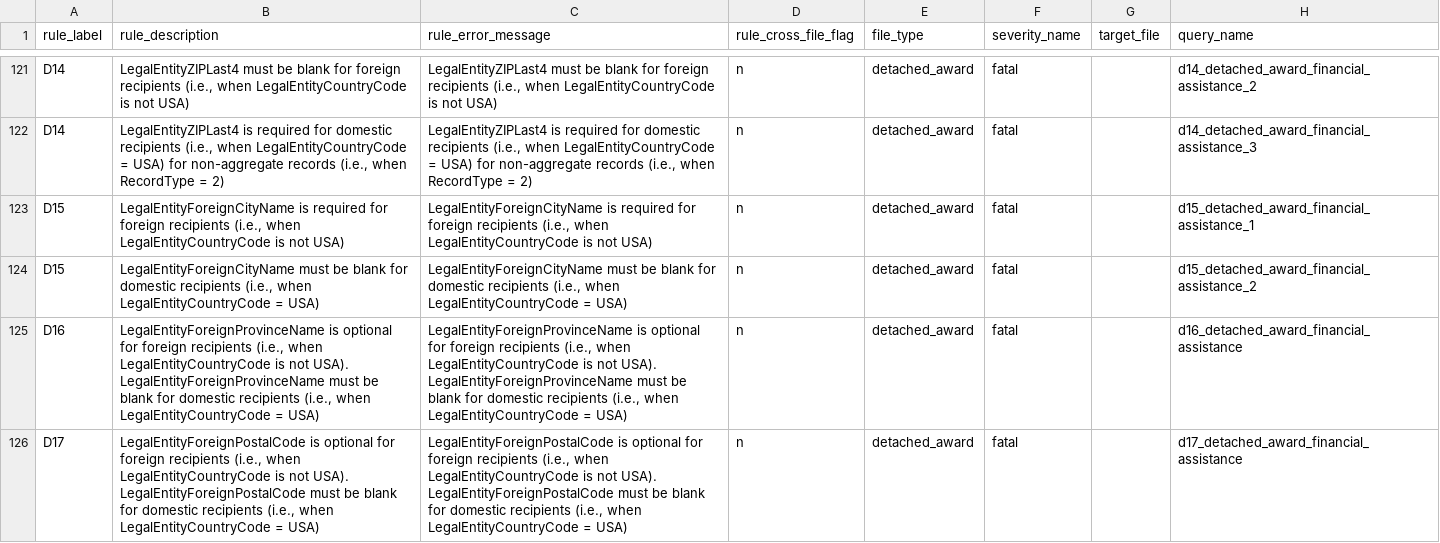
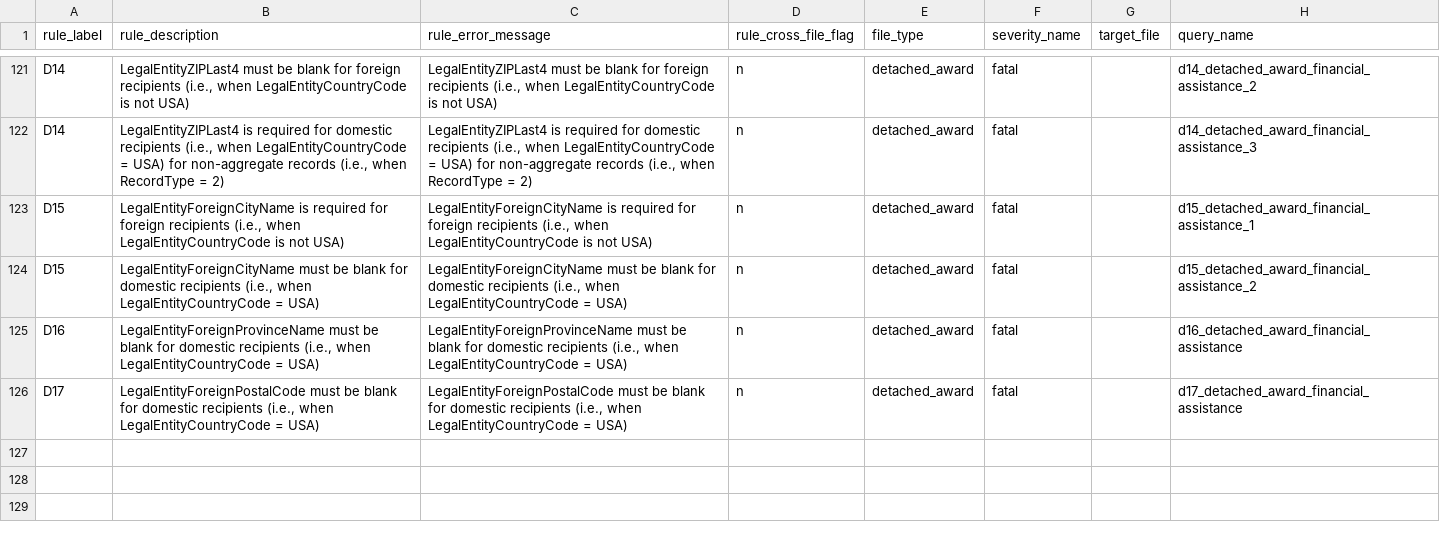
Before and after one commit to fedspendingtransparency/data-act-broker-backend, a CSV file: dataactvalidator/config/sqlrules/sqlRules.csv, drawn as a sheet; only a part is shown, gaps mark what is left out.

Commit message:
Make changes to sqlRules

```diff
--- a/dataactvalidator/config/sqlrules/sqlRules.csv
+++ b/dataactvalidator/config/sqlrules/sqlRules.csv
@@ -124,3 +124,3 @@ D15,"LegalEntityForeignCityName is required for foreign recipients (i.e., when L
 D15,"LegalEntityForeignCityName must be blank for domestic recipients (i.e., when LegalEntityCountryCode = USA)","LegalEntityForeignCityName must be blank for domestic recipients (i.e., when LegalEntityCountryCode = USA)",n,detached_award,fatal,,d15_detached_award_financial_assistance_2
-D16,"LegalEntityForeignProvinceName is optional for foreign recipients (i.e., when LegalEntityCountryCode is not USA). LegalEntityForeignProvinceName must be blank for domestic recipients (i.e., when LegalEntityCountryCode = USA)","LegalEntityForeignProvinceName is optional for foreign recipients (i.e., when LegalEntityCountryCode is not USA). LegalEntityForeignProvinceName must be blank for domestic recipients (i.e., when LegalEntityCountryCode = USA)",n,detached_award,fatal,,d16_detached_award_financial_assistance
-D17,"LegalEntityForeignPostalCode is optional for foreign recipients (i.e., when LegalEntityCountryCode is not USA). LegalEntityForeignPostalCode must be blank for domestic recipients (i.e., when LegalEntityCountryCode = USA)","LegalEntityForeignPostalCode is optional for foreign recipients (i.e., when LegalEntityCountryCode is not USA). LegalEntityForeignPostalCode must be blank for domestic recipients (i.e., when LegalEntityCountryCode = USA)",n,detached_award,fatal,,d17_detached_award_financial_assistance
+D16,"LegalEntityForeignProvinceName must be blank for domestic recipients (i.e., when LegalEntityCountryCode = USA)","LegalEntityForeignProvinceName must be blank for domestic recipients (i.e., when LegalEntityCountryCode = USA)",n,detached_award,fatal,,d16_detached_award_financial_assistance
+D17,"LegalEntityForeignPostalCode must be blank for domestic recipients (i.e., when LegalEntityCountryCode = USA)","LegalEntityForeignPostalCode must be blank for domestic recipients (i.e., when LegalEntityCountryCode = USA)",n,detached_award,fatal,,d17_detached_award_financial_assistance
```
